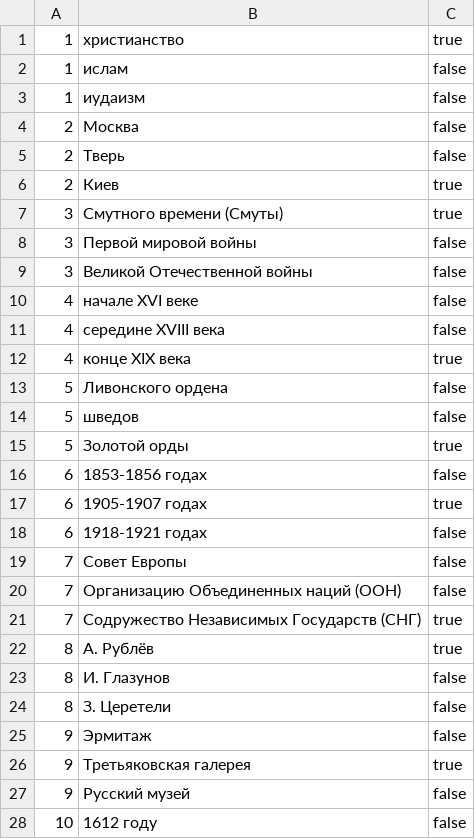
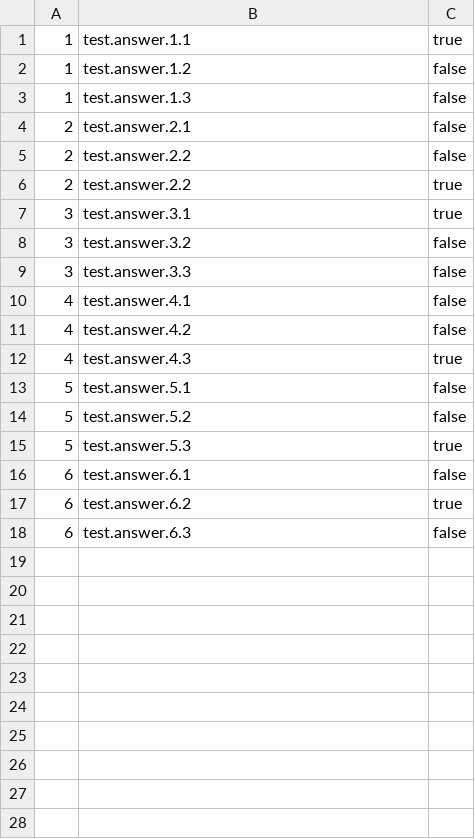
Before and after one commit to Gamma-Y/2021-08-otus-spring-Smirnov, a CSV file: spring_core/simple-student-testing/src/main/resources/answer.csv, drawn as a sheet; only a part is shown; the diff covers the shown part only.

```diff
--- a/spring_core/simple-student-testing/src/main/resources/answer.csv
+++ b/spring_core/simple-student-testing/src/main/resources/answer.csv
@@ -1,28 +1,18 @@
-1;христианство;true
-1;ислам;false
-1;иудаизм;false
-2;Москва;false
-2;Тверь;false
-2;Киев;true
-3;Смутного времени (Смуты);true
-3;Первой мировой войны;false
-3;Великой Отечественной войны;false
-4;начале ХVI веке;false
-4;середине ХVIII века;false
-4;конце ХIХ века;true
-5;Ливонского ордена;false
-5;шведов;false
-5;Золотой орды;true
-6;1853-1856 годах;false
-6;1905-1907 годах;true
-6;1918-1921 годах;false
-7;Совет Европы;false
-7;Организацию Объединенных наций (ООН);false
-7;Содружество Независимых Государств (СНГ);true
-8;А. Рублёв;true
-8;И. Глазунов;false
-8;З. Церетели;false
-9;Эрмитаж;false
-9;Третьяковская галерея;true
-9;Русский музей;false
-10;1612 году;false
+1;test.answer.1.1;true
+1;test.answer.1.2;false
+1;test.answer.1.3;false
+2;test.answer.2.1;false
+2;test.answer.2.2;false
+2;test.answer.2.2;true
+3;test.answer.3.1;true
+3;test.answer.3.2;false
+3;test.answer.3.3;false
+4;test.answer.4.1;false
+4;test.answer.4.2;false
+4;test.answer.4.3;true
+5;test.answer.5.1;false
+5;test.answer.5.2;false
+5;test.answer.5.3;true
+6;test.answer.6.1;false
+6;test.answer.6.2;true
+6;test.answer.6.3;false
```
Also changed, not shown: 2 removed rows elsewhere in this file, 8 other files.
